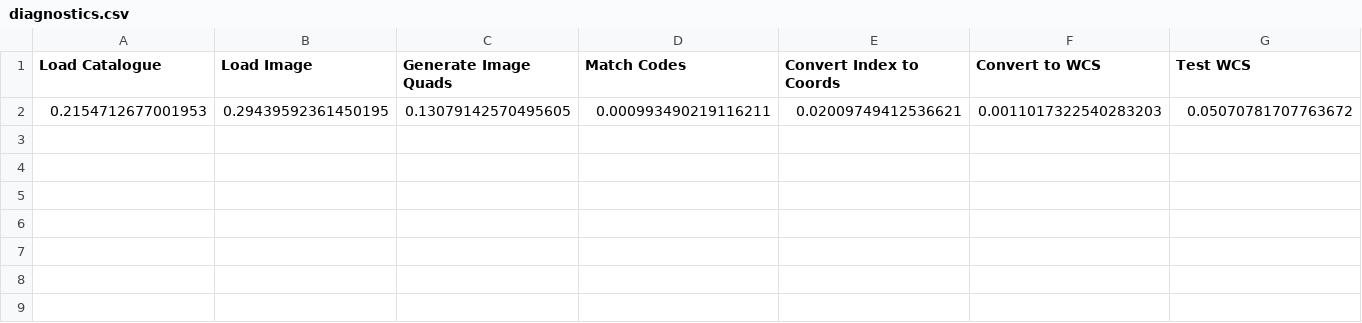
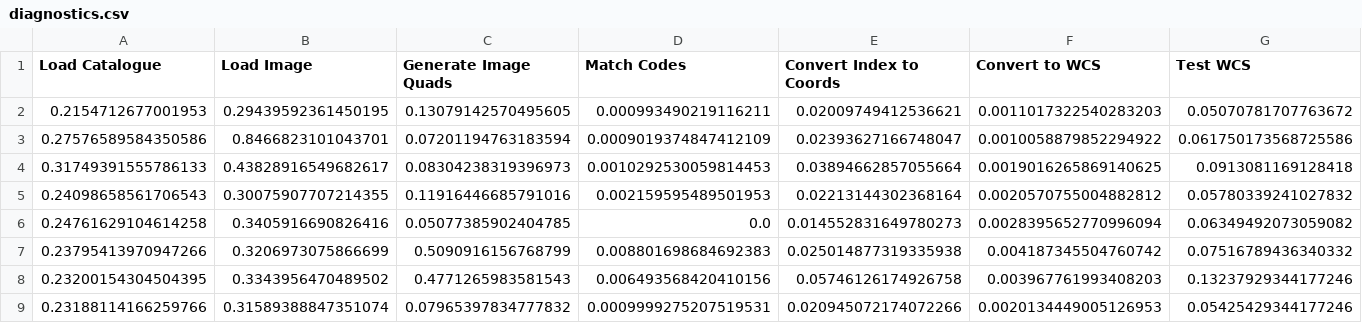
Before and after one commit to Tom-Buteux/SLP, a CSV file: diagnostics.csv, drawn as a sheet; only a part is shown; rows hold the shown columns only; the diff names each change by its address in the sheet, - before the commit and + after, or states it on an @@ line.

```diff
--- a/diagnostics.csv
+++ b/diagnostics.csv
+row 3: 0.27576589584350586 | 0.8466823101043701 | 0.07201194763183594 | 0.0009019374847412109 | 0.02393627166748047 | 0.0010058879852294922 | 0.061750173568725586
+row 4: 0.31749391555786133 | 0.43828916549682617 | 0.08304238319396973 | 0.0010292530059814453 | 0.03894662857055664 | 0.0019016265869140625 | 0.0913081169128418
+row 5: 0.24098658561706543 | 0.30075907707214355 | 0.11916446685791016 | 0.002159595489501953 | 0.02213144302368164 | 0.0020570755004882812 | 0.05780339241027832
+row 6: 0.24761629104614258 | 0.3405916690826416 | 0.05077385902404785 | 0.0 | 0.014552831649780273 | 0.0028395652770996094 | 0.06349492073059082
+row 7: 0.23795413970947266 | 0.3206973075866699 | 0.5090916156768799 | 0.008801698684692383 | 0.025014877319335938 | 0.004187345504760742 | 0.07516789436340332
+row 8: 0.23200154304504395 | 0.3343956470489502 | 0.4771265983581543 | 0.006493568420410156 | 0.05746126174926758 | 0.003967761993408203 | 0.13237929344177246
+row 9: 0.23188114166259766 | 0.31589388847351074 | 0.07965397834777832 | 0.0009999275207519531 | 0.020945072174072266 | 0.0020134449005126953 | 0.05425429344177246
```
Also changed, not shown: 1 other file.
